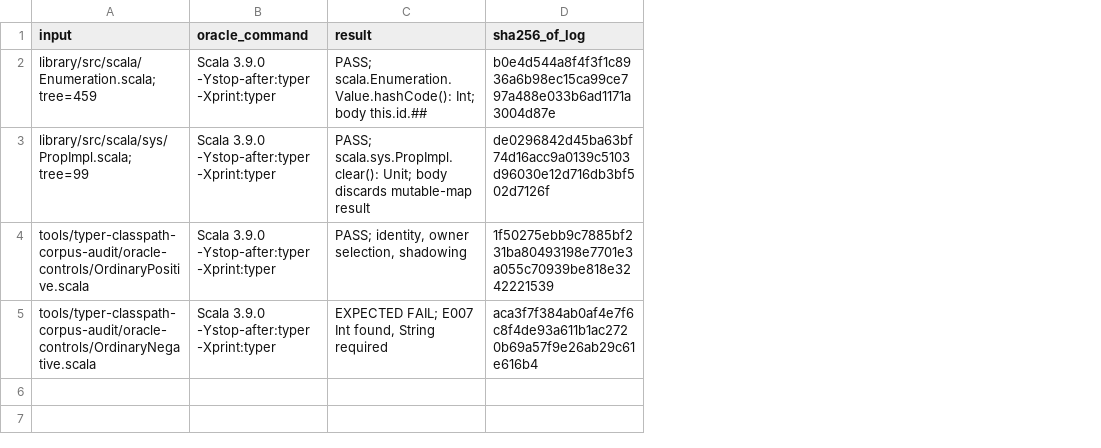
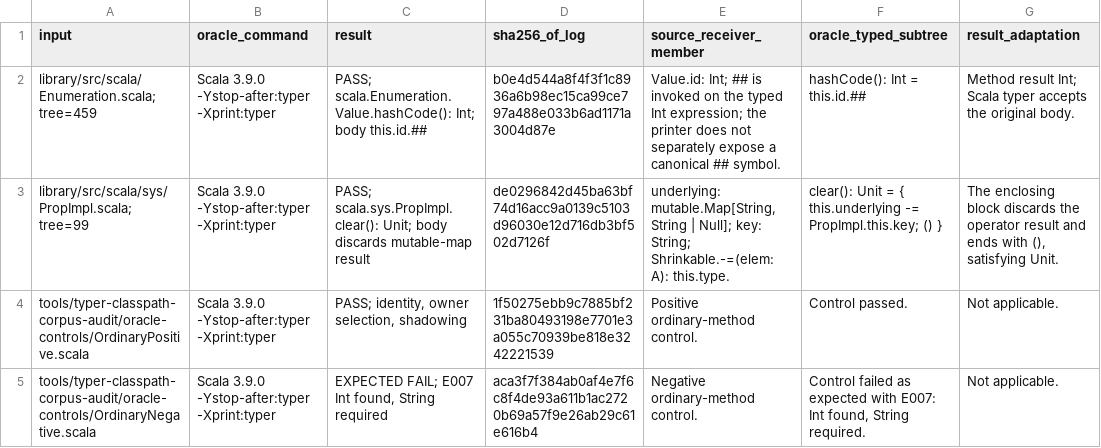
Before and after one commit to scytrowski/dotty-rs, a TSV file: docs/typer-stdlib-acceptance-vi/scala-oracles.tsv, drawn as a sheet; the diff names each change by its address in the sheet, - before the commit and + after, or states it on an @@ line.

```diff
--- a/docs/typer-stdlib-acceptance-vi/scala-oracles.tsv
+++ b/docs/typer-stdlib-acceptance-vi/scala-oracles.tsv
+column E (source_receiver_member), rows 2-5: Value.id: Int; ## is invoked on the typed Int expression; the printer does not separately expose a canonical ## symbol. | underlying: mutable.Map[String, String | Null]; key: String; Shrinkable.-=(elem: A): this.type. | Positive ordinary-method control. | Negative ordinary-method control.
+column F (oracle_typed_subtree), rows 2-5: hashCode(): Int = this.id.## | clear(): Unit = { this.underlying -= PropImpl.this.key; () } | Control passed. | Control failed as expected with E007: Int found, String required.
+column G (result_adaptation), rows 2-5: Method result Int; Scala typer accepts the original body. | The enclosing block discards the operator result and ends with (), satisfying Unit. | Not applicable. | Not applicable.
```
Also changed, not shown: docs/typer-stdlib-acceptance-vi/roots.tsv, docs/typer-stdlib-acceptance-vi/source-inputs.tsv, 3 other files.
